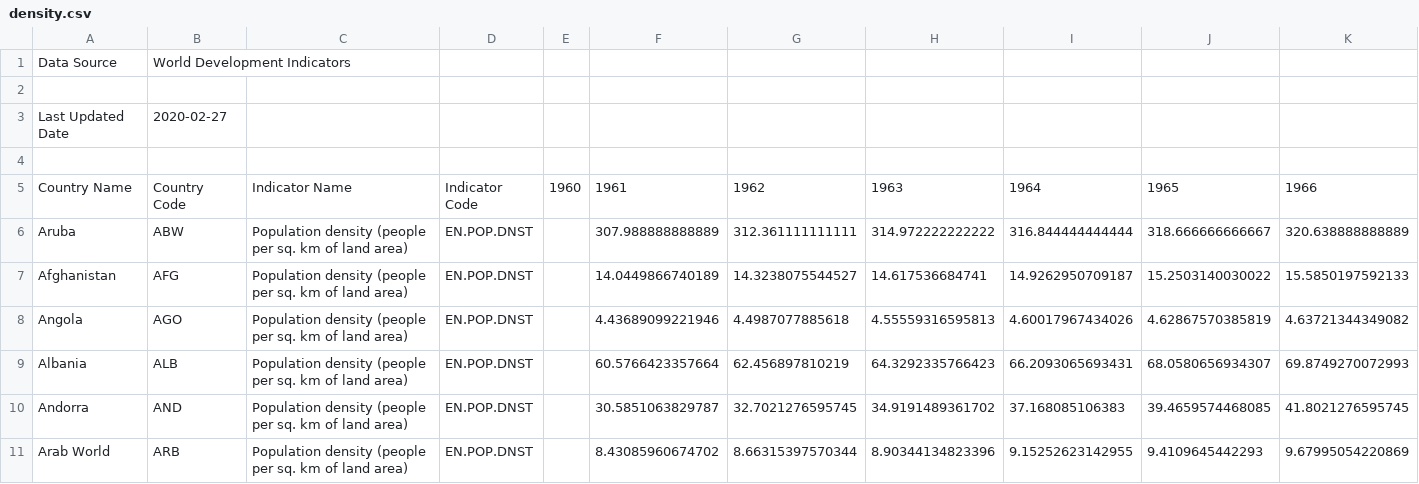
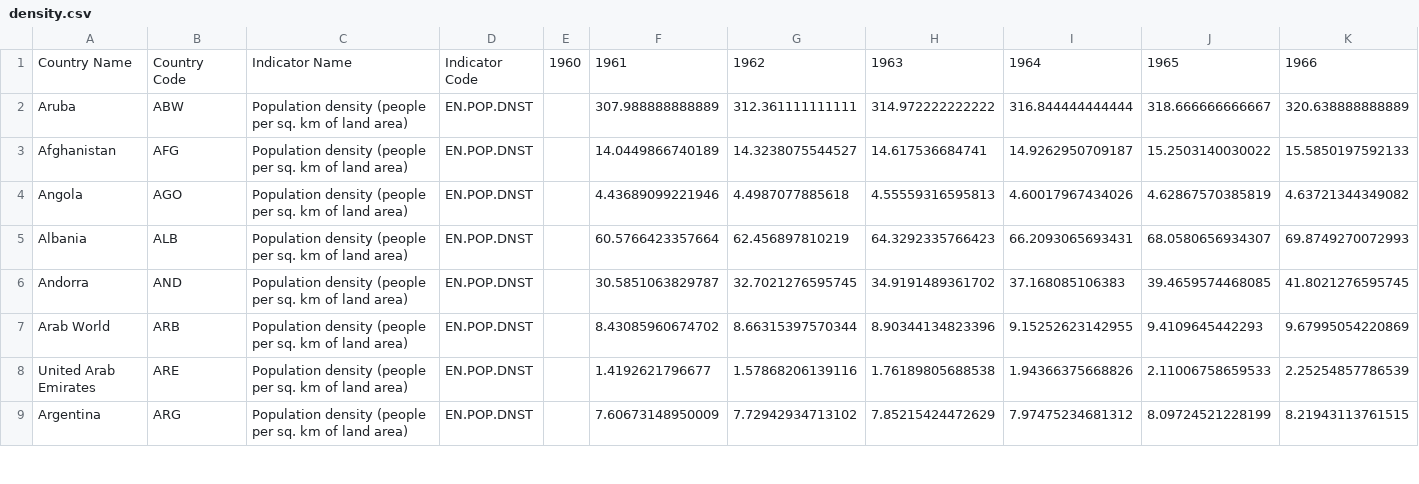
Before and after one commit to jivnov/COVID19_Outbreak_Simulation, a CSV file: data/density.csv, drawn as a sheet; only a part is shown; the shorter side is filled out with more unchanged rows; rows hold the shown columns only; the diff names each change by its address in the sheet, - before the commit and + after, or states it on an @@ line.

Commit message:
small csv fix

```diff
--- a/data/density.csv
+++ b/data/density.csv
-row 1: Data Source | World Development Indicators
-row 2: (empty)
-row 3: Last Updated Date | 2020-02-27
-row 4: (empty)
```
